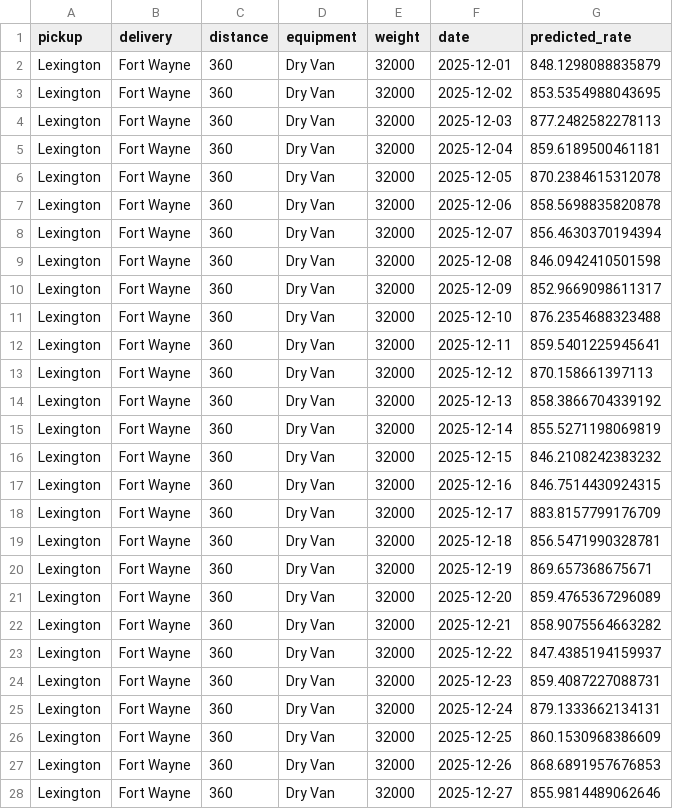
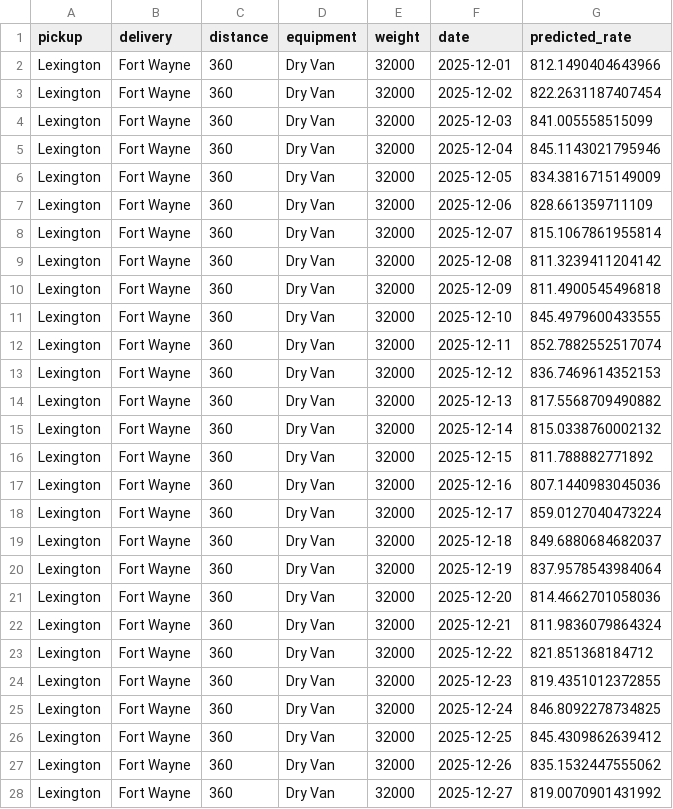
Before and after one commit to Krdhirendra/frieght_rate_prediction, a CSV file: data/december-chart-inputs.csv, drawn as a sheet; only a part is shown; the diff covers the shown part only.

```diff
--- a/data/december-chart-inputs.csv
+++ b/data/december-chart-inputs.csv
@@ -1,28 +1,28 @@
 pickup,delivery,distance,equipment,weight,date,predicted_rate
-Lexington,Fort Wayne,360,Dry Van,32000,2025-12-01,848.1298088835879
-Lexington,Fort Wayne,360,Dry Van,32000,2025-12-02,853.5354988043695
-Lexington,Fort Wayne,360,Dry Van,32000,2025-12-03,877.2482582278113
-Lexington,Fort Wayne,360,Dry Van,32000,2025-12-04,859.6189500461181
-Lexington,Fort Wayne,360,Dry Van,32000,2025-12-05,870.2384615312078
-Lexington,Fort Wayne,360,Dry Van,32000,2025-12-06,858.5698835820878
-Lexington,Fort Wayne,360,Dry Van,32000,2025-12-07,856.4630370194394
-Lexington,Fort Wayne,360,Dry Van,32000,2025-12-08,846.0942410501598
-Lexington,Fort Wayne,360,Dry Van,32000,2025-12-09,852.9669098611317
-Lexington,Fort Wayne,360,Dry Van,32000,2025-12-10,876.2354688323488
-Lexington,Fort Wayne,360,Dry Van,32000,2025-12-11,859.5401225945641
-Lexington,Fort Wayne,360,Dry Van,32000,2025-12-12,870.158661397113
-Lexington,Fort Wayne,360,Dry Van,32000,2025-12-13,858.3866704339192
-Lexington,Fort Wayne,360,Dry Van,32000,2025-12-14,855.5271198069819
-Lexington,Fort Wayne,360,Dry Van,32000,2025-12-15,846.2108242383232
-Lexington,Fort Wayne,360,Dry Van,32000,2025-12-16,846.7514430924315
-Lexington,Fort Wayne,360,Dry Van,32000,2025-12-17,883.8157799176709
-Lexington,Fort Wayne,360,Dry Van,32000,2025-12-18,856.5471990328781
-Lexington,Fort Wayne,360,Dry Van,32000,2025-12-19,869.657368675671
-Lexington,Fort Wayne,360,Dry Van,32000,2025-12-20,859.4765367296089
-Lexington,Fort Wayne,360,Dry Van,32000,2025-12-21,858.9075564663282
-Lexington,Fort Wayne,360,Dry Van,32000,2025-12-22,847.4385194159937
-Lexington,Fort Wayne,360,Dry Van,32000,2025-12-23,859.4087227088731
-Lexington,Fort Wayne,360,Dry Van,32000,2025-12-24,879.1333662134131
-Lexington,Fort Wayne,360,Dry Van,32000,2025-12-25,860.1530968386609
-Lexington,Fort Wayne,360,Dry Van,32000,2025-12-26,868.6891957676853
-Lexington,Fort Wayne,360,Dry Van,32000,2025-12-27,855.9814489062646
+Lexington,Fort Wayne,360,Dry Van,32000,2025-12-01,812.1490404643966
+Lexington,Fort Wayne,360,Dry Van,32000,2025-12-02,822.2631187407454
+Lexington,Fort Wayne,360,Dry Van,32000,2025-12-03,841.005558515099
+Lexington,Fort Wayne,360,Dry Van,32000,2025-12-04,845.1143021795946
+Lexington,Fort Wayne,360,Dry Van,32000,2025-12-05,834.3816715149009
+Lexington,Fort Wayne,360,Dry Van,32000,2025-12-06,828.661359711109
+Lexington,Fort Wayne,360,Dry Van,32000,2025-12-07,815.1067861955814
+Lexington,Fort Wayne,360,Dry Van,32000,2025-12-08,811.3239411204142
+Lexington,Fort Wayne,360,Dry Van,32000,2025-12-09,811.4900545496818
+Lexington,Fort Wayne,360,Dry Van,32000,2025-12-10,845.4979600433555
+Lexington,Fort Wayne,360,Dry Van,32000,2025-12-11,852.7882552517074
+Lexington,Fort Wayne,360,Dry Van,32000,2025-12-12,836.7469614352153
+Lexington,Fort Wayne,360,Dry Van,32000,2025-12-13,817.5568709490882
+Lexington,Fort Wayne,360,Dry Van,32000,2025-12-14,815.0338760002132
+Lexington,Fort Wayne,360,Dry Van,32000,2025-12-15,811.788882771892
+Lexington,Fort Wayne,360,Dry Van,32000,2025-12-16,807.1440983045036
+Lexington,Fort Wayne,360,Dry Van,32000,2025-12-17,859.0127040473224
+Lexington,Fort Wayne,360,Dry Van,32000,2025-12-18,849.6880684682037
+Lexington,Fort Wayne,360,Dry Van,32000,2025-12-19,837.9578543984064
+Lexington,Fort Wayne,360,Dry Van,32000,2025-12-20,814.4662701058036
+Lexington,Fort Wayne,360,Dry Van,32000,2025-12-21,811.9836079864324
+Lexington,Fort Wayne,360,Dry Van,32000,2025-12-22,821.851368184712
+Lexington,Fort Wayne,360,Dry Van,32000,2025-12-23,819.4351012372855
+Lexington,Fort Wayne,360,Dry Van,32000,2025-12-24,846.8092278734825
+Lexington,Fort Wayne,360,Dry Van,32000,2025-12-25,845.4309862639412
+Lexington,Fort Wayne,360,Dry Van,32000,2025-12-26,835.1532447555062
+Lexington,Fort Wayne,360,Dry Van,32000,2025-12-27,819.0070901431992
```
Also changed, not shown: 4 edited cells elsewhere in this file, validation_predictions.csv, 6 other files.
